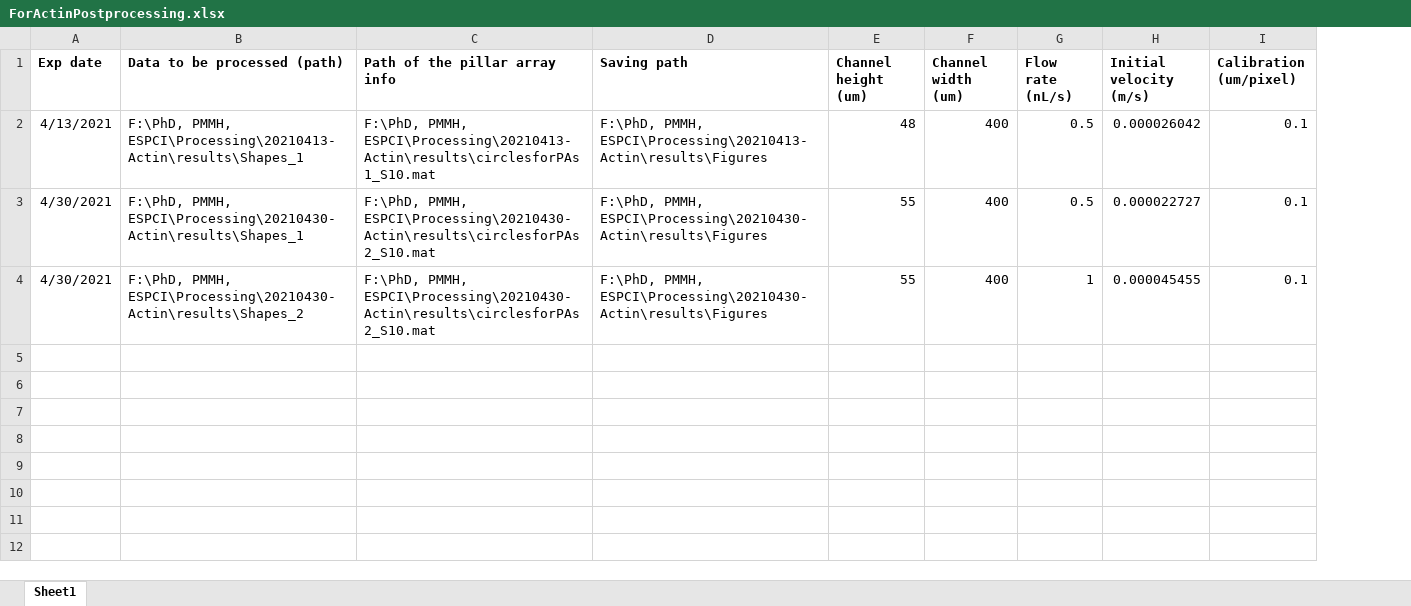
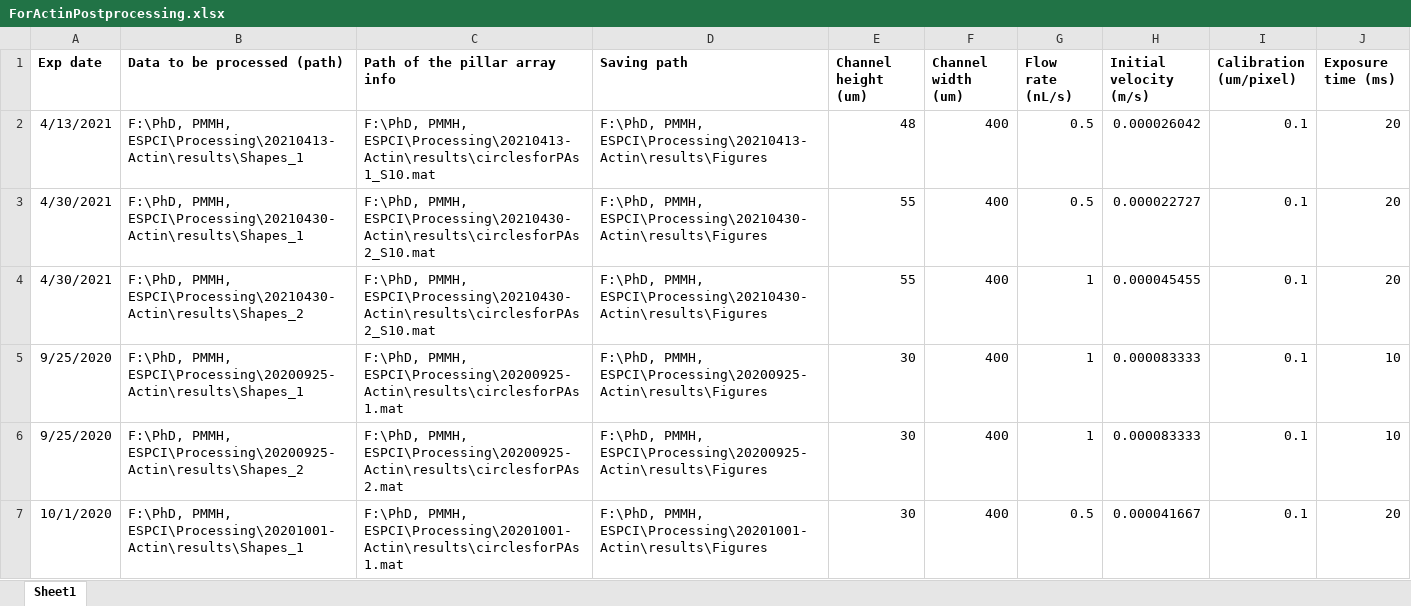
Before and after one commit to Zhibo-Li/Postprocessing_Elongated_Fiber, an Excel workbook: ForActinPostprocessing.xlsx, sheet Sheet1, drawn as a sheet; values as stored, in another font and other column widths than the file's, no borders; the diff names each change by its address in the sheet, - before the commit and + after, or states it on an @@ line.

Commit message:
Add Cases
Add the previous experiments data.

```diff
--- a/ForActinPostprocessing.xlsx (sheet Sheet1)
+++ b/ForActinPostprocessing.xlsx (sheet Sheet1)
+column J (Exposure time (ms)), rows 2-4: all 20
+row 5: 9/25/2020 | F:\PhD, PMMH, ESPCI\Processing\20200925-Actin\results\Shapes_1 | F:\PhD, PMMH, ESPCI\Processing\20200925-Actin\results\circlesforPAs1.mat | F:\PhD, PMMH, ESPCI\Processing\20200925-Actin\results\Figures | 30 | 400 | 1 | 0.000083333 | 0.1 | 10
+row 6: 9/25/2020 | F:\PhD, PMMH, ESPCI\Processing\20200925-Actin\results\Shapes_2 | F:\PhD, PMMH, ESPCI\Processing\20200925-Actin\results\circlesforPAs2.mat | F:\PhD, PMMH, ESPCI\Processing\20200925-Actin\results\Figures | 30 | 400 | 1 | 0.000083333 | 0.1 | 10
+row 7: 10/1/2020 | F:\PhD, PMMH, ESPCI\Processing\20201001-Actin\results\Shapes_1 | F:\PhD, PMMH, ESPCI\Processing\20201001-Actin\results\circlesforPAs1.mat | F:\PhD, PMMH, ESPCI\Processing\20201001-Actin\results\Figures | 30 | 400 | 0.5 | 0.000041667 | 0.1 | 20
```
